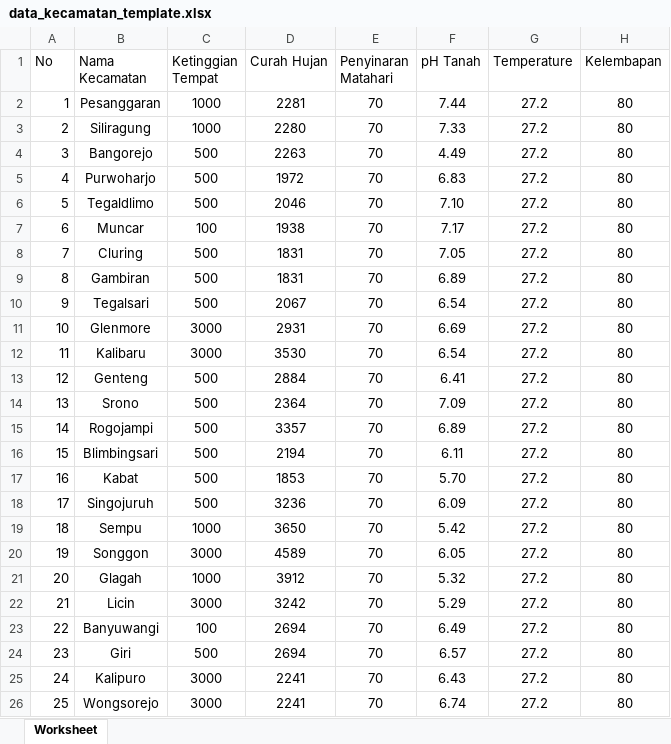
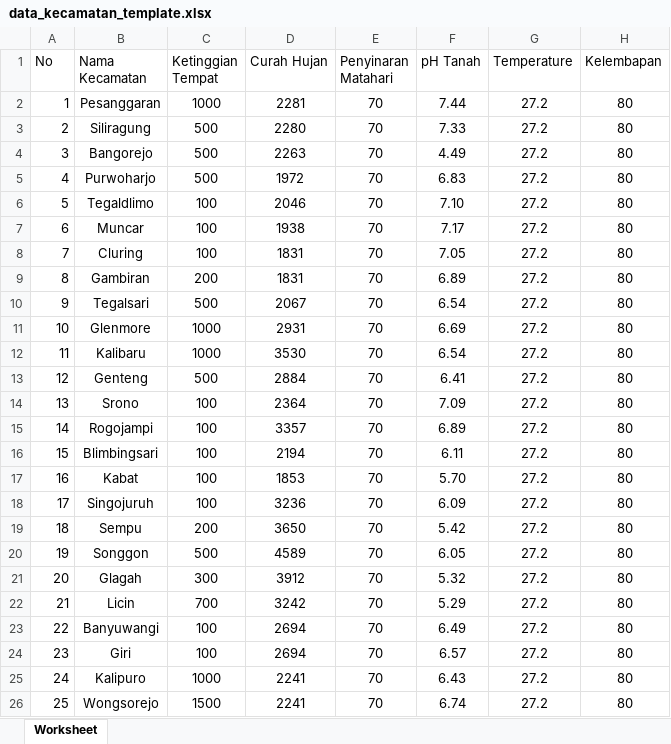
Before and after one commit to mmmutia/sipetan, an Excel workbook: public/Subdistrict/data_kecamatan_template.xlsx, sheet Worksheet, drawn as a sheet; values as stored, in another font and other column widths than the file's, no borders; the diff names each change by its address in the sheet, - before the commit and + after, or states it on an @@ line.

```diff
--- a/public/Subdistrict/data_kecamatan_template.xlsx (sheet Worksheet)
+++ b/public/Subdistrict/data_kecamatan_template.xlsx (sheet Worksheet)
-C3 (Ketinggian Tempat): 1000
+C3 (Ketinggian Tempat): 500
-C6 (Ketinggian Tempat): 500
+C6 (Ketinggian Tempat): 100
-C8 (Ketinggian Tempat): 500
+C8 (Ketinggian Tempat): 100
-C9 (Ketinggian Tempat): 500
+C9 (Ketinggian Tempat): 200
-C11:C12 (Ketinggian Tempat): 3000
+C11:C12 (Ketinggian Tempat): 1000
-C14:C18 (Ketinggian Tempat): 500
+C14:C18 (Ketinggian Tempat): 100
-C19 (Ketinggian Tempat): 1000
+C19 (Ketinggian Tempat): 200
-C20 (Ketinggian Tempat): 3000
+C20 (Ketinggian Tempat): 500
-C21 (Ketinggian Tempat): 1000
+C21 (Ketinggian Tempat): 300
-C22 (Ketinggian Tempat): 3000
+C22 (Ketinggian Tempat): 700
-C24 (Ketinggian Tempat): 500
+C24 (Ketinggian Tempat): 100
-C25 (Ketinggian Tempat): 3000
+C25 (Ketinggian Tempat): 1000
-C26 (Ketinggian Tempat): 3000
+C26 (Ketinggian Tempat): 1500
```
Also changed, not shown: 16 other files.
